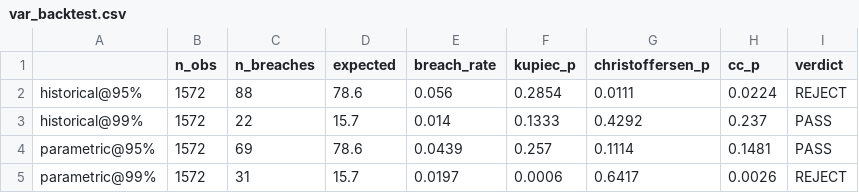
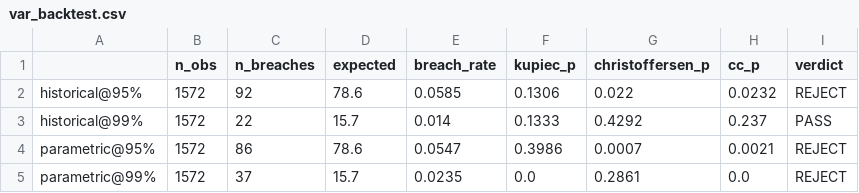
Before and after one commit to Yugverma17/Investment-Risk-Analysis, a CSV file: results/tables/var_backtest.csv, drawn as a sheet.

```diff
--- a/results/tables/var_backtest.csv
+++ b/results/tables/var_backtest.csv
@@ -1,5 +1,5 @@
 ,n_obs,n_breaches,expected,breach_rate,kupiec_p,christoffersen_p,cc_p,verdict
-historical@95%,1572,88,78.6,0.056,0.2854,0.0111,0.0224,REJECT
+historical@95%,1572,92,78.6,0.0585,0.1306,0.022,0.0232,REJECT
 historical@99%,1572,22,15.7,0.014,0.1333,0.4292,0.237,PASS
-parametric@95%,1572,69,78.6,0.0439,0.257,0.1114,0.1481,PASS
-parametric@99%,1572,31,15.7,0.0197,0.0006,0.6417,0.0026,REJECT
+parametric@95%,1572,86,78.6,0.0547,0.3986,0.0007,0.0021,REJECT
+parametric@99%,1572,37,15.7,0.0235,0.0,0.2861,0.0,REJECT
```
Also changed, not shown: results/tables/data_quality_report.csv, results/tables/significance_tests.csv, 38 other files.
